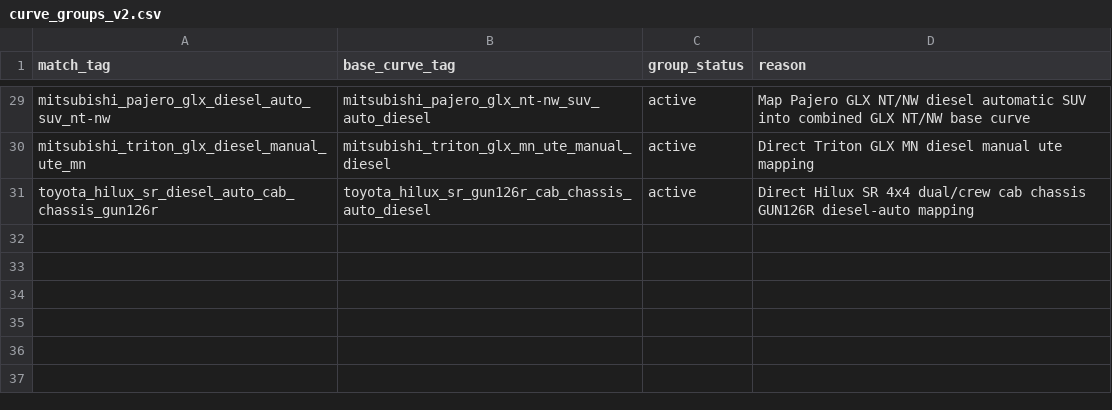
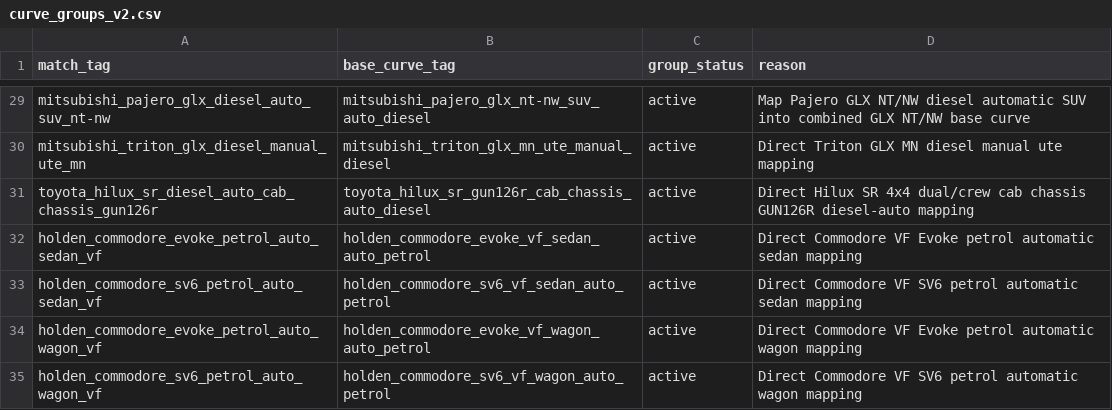
Before and after one commit to fallen-pc/autosniper, a CSV file: config/curve_groups_v2.csv, drawn as a sheet; only a part is shown, gaps mark what is left out; the diff names each change by its address in the sheet, - before the commit and + after, or states it on an @@ line.

```diff
--- a/config/curve_groups_v2.csv
+++ b/config/curve_groups_v2.csv
+row 32: holden_commodore_evoke_petrol_auto_sedan_vf | holden_commodore_evoke_vf_sedan_auto_petrol | active | Direct Commodore VF Evoke petrol automatic sedan mapping
+row 33: holden_commodore_sv6_petrol_auto_sedan_vf | holden_commodore_sv6_vf_sedan_auto_petrol | active | Direct Commodore VF SV6 petrol automatic sedan mapping
+row 34: holden_commodore_evoke_petrol_auto_wagon_vf | holden_commodore_evoke_vf_wagon_auto_petrol | active | Direct Commodore VF Evoke petrol automatic wagon mapping
+row 35: holden_commodore_sv6_petrol_auto_wagon_vf | holden_commodore_sv6_vf_wagon_auto_petrol | active | Direct Commodore VF SV6 petrol automatic wagon mapping
```
Also changed, not shown: config/allowed_variants.csv, config/supported_curve_universe_v1.csv, 19 other files.
